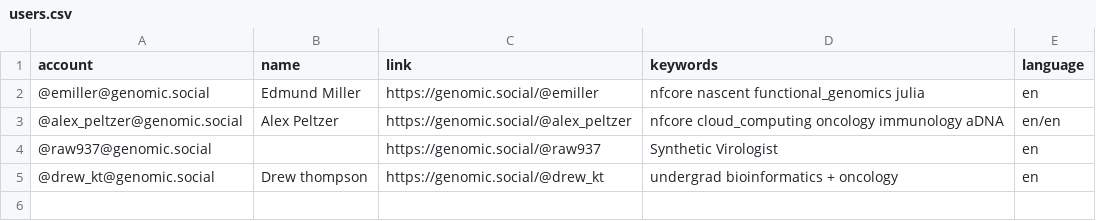
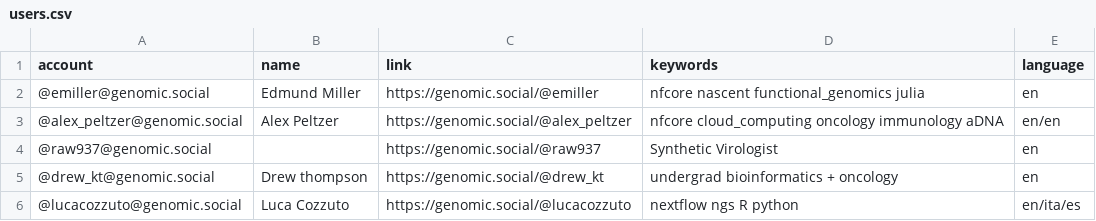
Before and after one commit to edmundmiller/Mastodon-Molecular-Biologists, a CSV file: resources/users.csv, drawn as a sheet; the diff names each change by its address in the sheet, - before the commit and + after, or states it on an @@ line.

Commit message:
Update users.csv

```diff
--- a/resources/users.csv
+++ b/resources/users.csv
+row 6: @lucacozzuto@genomic.social | Luca Cozzuto | https://genomic.social/@lucacozzuto | nextflow ngs R python | en/ita/es
```
